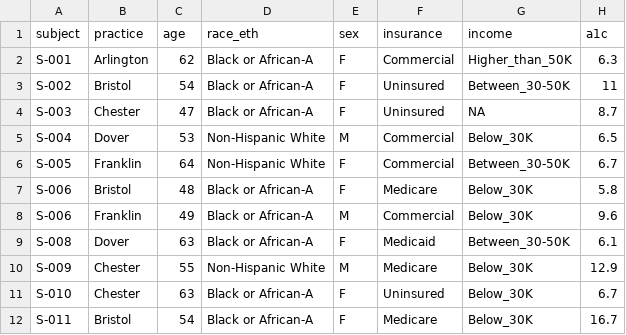
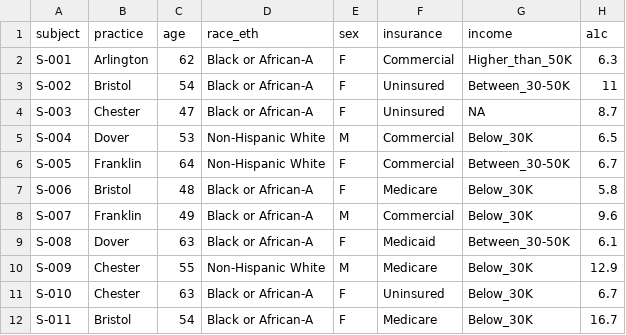
Before and after one commit to THOMASELOVE/431-data, a CSV file: dm431_2020.csv, drawn as a sheet; only a part is shown; the diff names each change by its address in the sheet, - before the commit and + after, or states it on an @@ line.

```diff
--- a/dm431_2020.csv
+++ b/dm431_2020.csv
-A8 (subject): S-006
+A8 (subject): S-007
```
Also changed, not shown: 2 other files.
